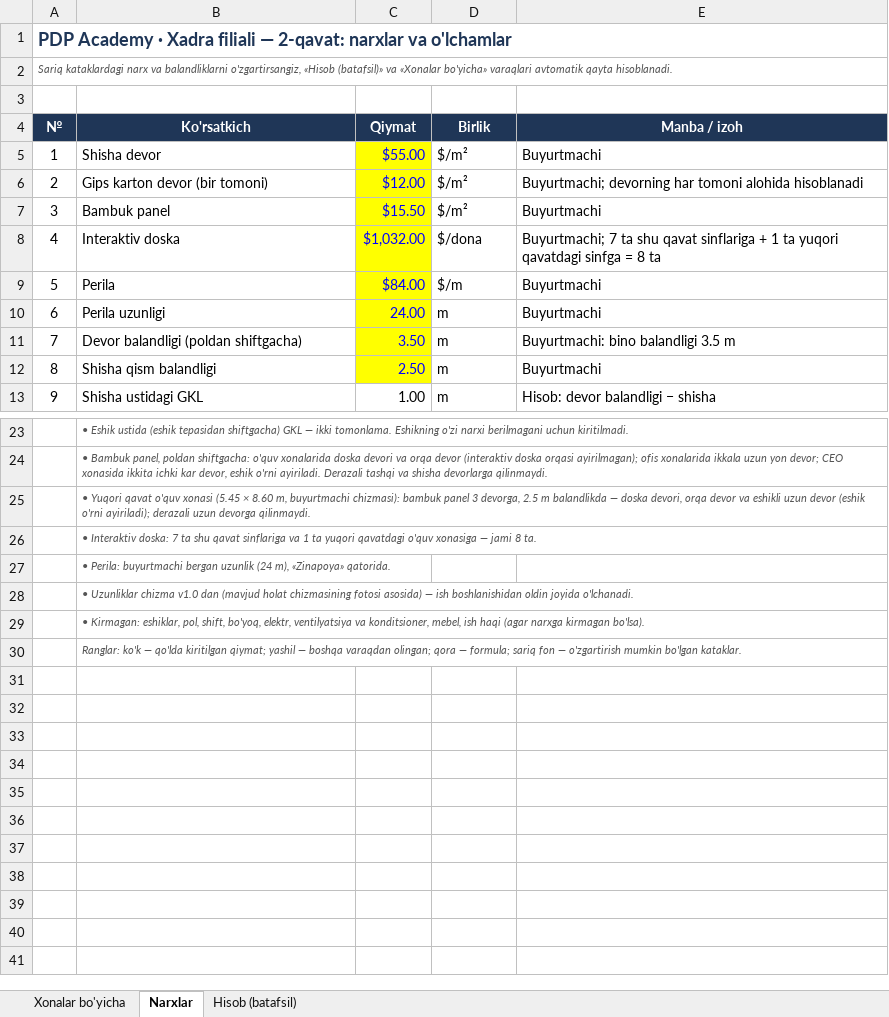
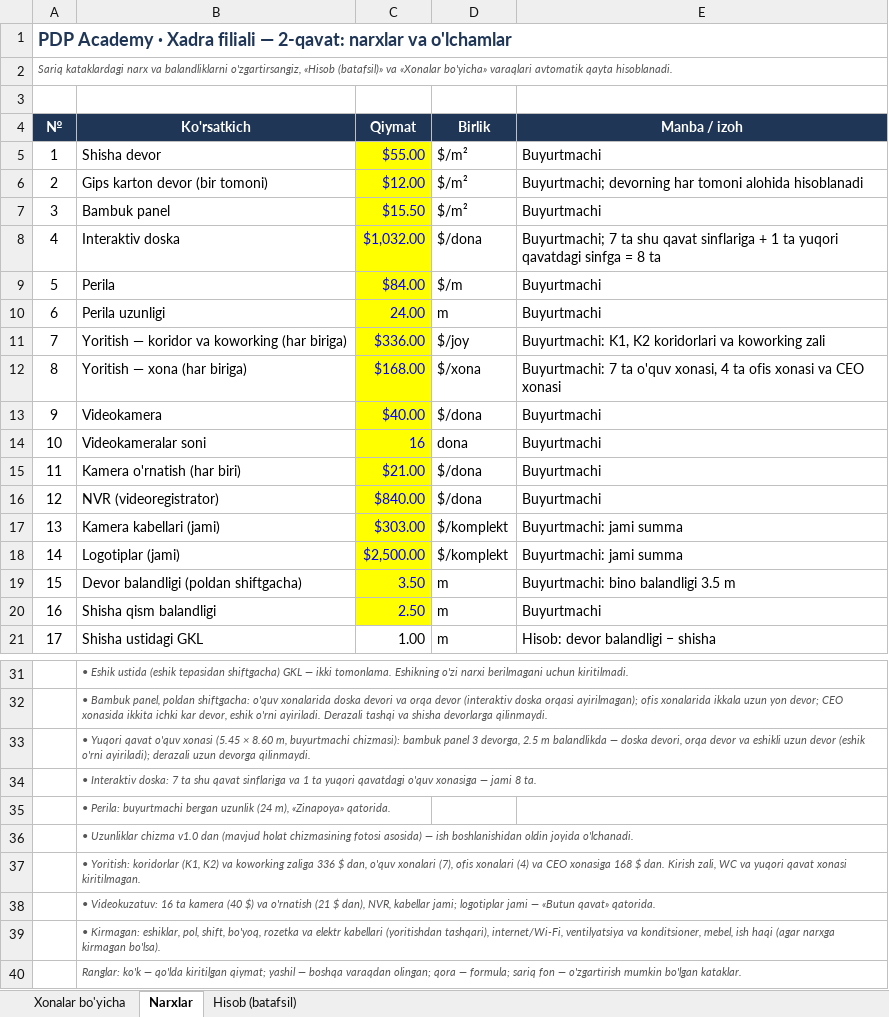
Before and after one commit to Behzod1998/pdp, an Excel workbook: xadra-filiali/hisob/Xadra_2-qavat_xarajatlar_v1.0.xlsx, sheet Narxlar, drawn as a sheet; only a part is shown, gaps mark what is left out; values as stored, in another font and other column widths than the file's, no borders; addresses are those after the commit; the diff names each change by its address in the sheet, - before the commit and + after, or states it on an @@ line.

```diff
--- a/xadra-filiali/hisob/Xadra_2-qavat_xarajatlar_v1.0.xlsx (sheet Narxlar)
+++ b/xadra-filiali/hisob/Xadra_2-qavat_xarajatlar_v1.0.xlsx (sheet Narxlar)
+row 11: 7 | Yoritish — koridor va koworking (har biriga) | $336.00 | $/joy | Buyurtmachi: K1, K2 koridorlari va koworking zali
+row 12: 8 | Yoritish — xona (har biriga) | $168.00 | $/xona | Buyurtmachi: 7 ta o'quv xonasi, 4 ta ofis xonasi va CEO xonasi
+row 13: 9 | Videokamera | $40.00 | $/dona | Buyurtmachi
+row 14: 10 | Videokameralar soni | 16 | dona | Buyurtmachi
+row 15: 11 | Kamera o'rnatish (har biri) | $21.00 | $/dona | Buyurtmachi
+row 16: 12 | NVR (videoregistrator) | $840.00 | $/dona | Buyurtmachi
+row 17: 13 | Kamera kabellari (jami) | $303.00 | $/komplekt | Buyurtmachi: jami summa
+row 18: 14 | Logotiplar (jami) | $2,500.00 | $/komplekt | Buyurtmachi: jami summa
@@ column A (№) renumbered between rows 19 and 26 @@
-B37 (Ko'rsatkich): • Kirmagan: eshiklar, pol, shift, bo'yoq, elektr, ventilyatsiya va konditsioner, mebel, ish haqi (agar narxga kirmagan bo'lsa).
+B37 (Ko'rsatkich): • Yoritish: koridorlar (K1, K2) va koworking zaliga 336 $ dan, o'quv xonalari (7), ofis xonalari (4) va CEO xonasiga 168 $ dan. Kirish zali, WC va yuqori qavat xonasi kiritilmagan.
+row 38:  | • Videokuzatuv: 16 ta kamera (40 $) va o'rnatish (21 $ dan), NVR, kabellar jami; logotiplar jami — «Butun qavat» qatorida.
+row 39:  | • Kirmagan: eshiklar, pol, shift, bo'yoq, rozetka va elektr kabellari (yoritishdan tashqari), internet/Wi-Fi, ventilyatsiya va konditsioner, mebel, ish haqi (agar narxga kirmagan bo'lsa).
```
Also changed, not shown: sheet Hisob (batafsil), sheet Xonalar bo'yicha, formulas that keep their value, 1 other file.
